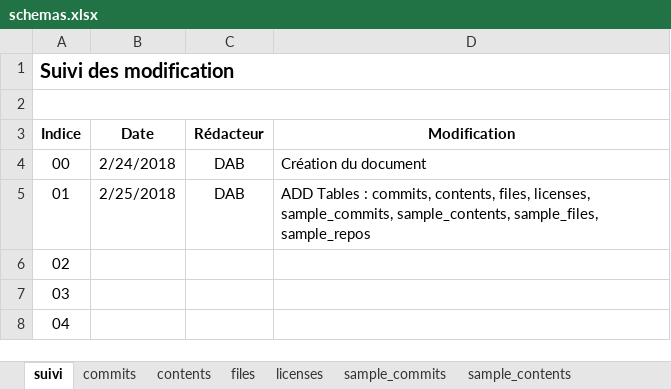
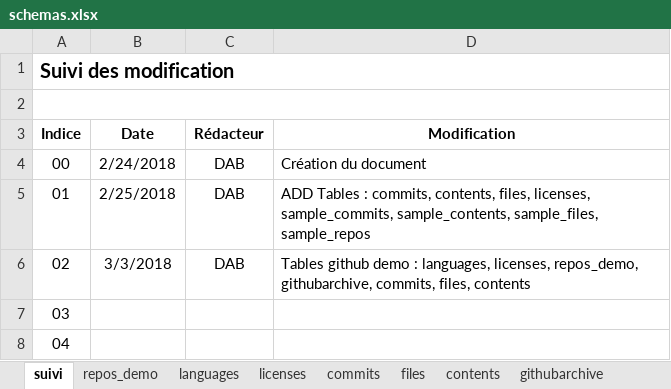
Before and after one commit to chams2012/bigDataGr1, an Excel workbook: 1. StorageDatas/schemas.xlsx, sheet suivi, drawn as a sheet; values as stored, in another font and other column widths than the file's, no borders; the diff names each change by its address in the sheet, - before the commit and + after, or states it on an @@ line.

Commit message:
ajout tables languages

```diff
--- a/1. StorageDatas/schemas.xlsx (sheet suivi)
+++ b/1. StorageDatas/schemas.xlsx (sheet suivi)
-sheet tab: sample_commits
-sheet tab: sample_contents
+sheet tab: languages
+sheet tab: githubarchive
@@ sheet tab order changed: suivi | repos_demo | languages | licenses | commits | files | contents | githubarchive @@
-B6 (Date): (empty)
+B6 (Date): 3/3/2018
-C6 (Rédacteur): (empty)
+C6 (Rédacteur): DAB
-D6 (Modification): (empty)
+D6 (Modification): Tables github demo : languages, licenses, repos_demo, githubarchive, commits, files, contents
```
Also changed, not shown: sheet repos_demo, other sheet tabs.
